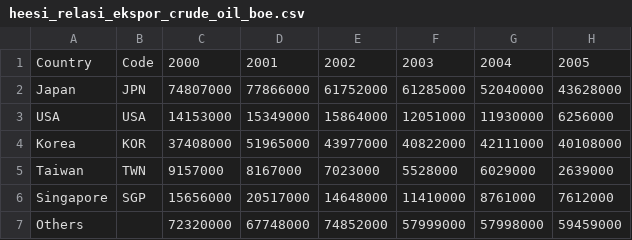
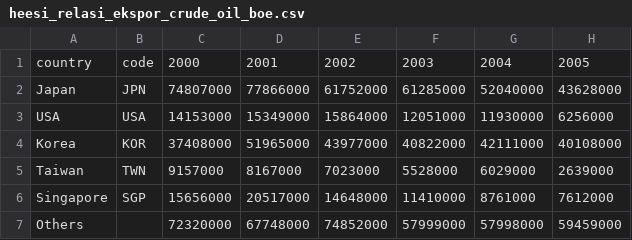
Before and after one commit to anwari32/DataViz, a CSV file: data/heesi_relasi_ekspor_crude_oil_boe.csv, drawn as a sheet; only a part is shown; the diff names each change by its address in the sheet, - before the commit and + after, or states it on an @@ line.

```diff
--- a/data/heesi_relasi_ekspor_crude_oil_boe.csv
+++ b/data/heesi_relasi_ekspor_crude_oil_boe.csv
-A1: Country
+A1: country
-B1: Code
+B1: code
```
Also changed, not shown: data/bps_relasi_impor_minyak_bumi_dan_produk_minyak_bumi_boe.csv, data/heesi_relasi_ekspor_coal_boe.csv, 6 other files.
